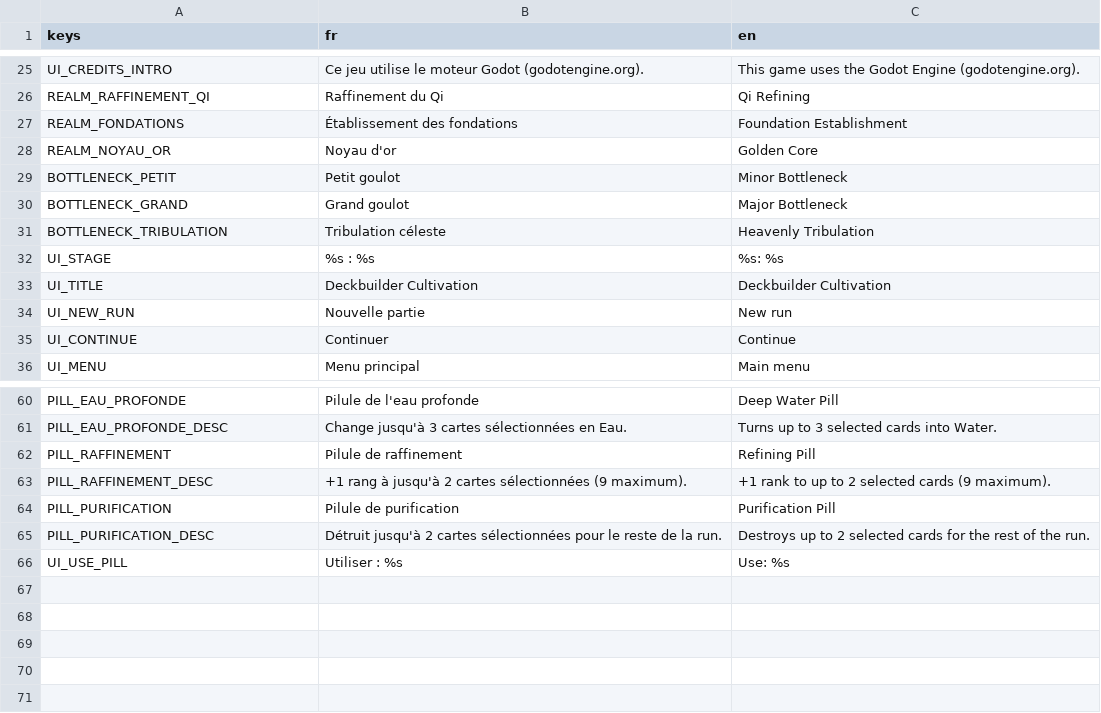
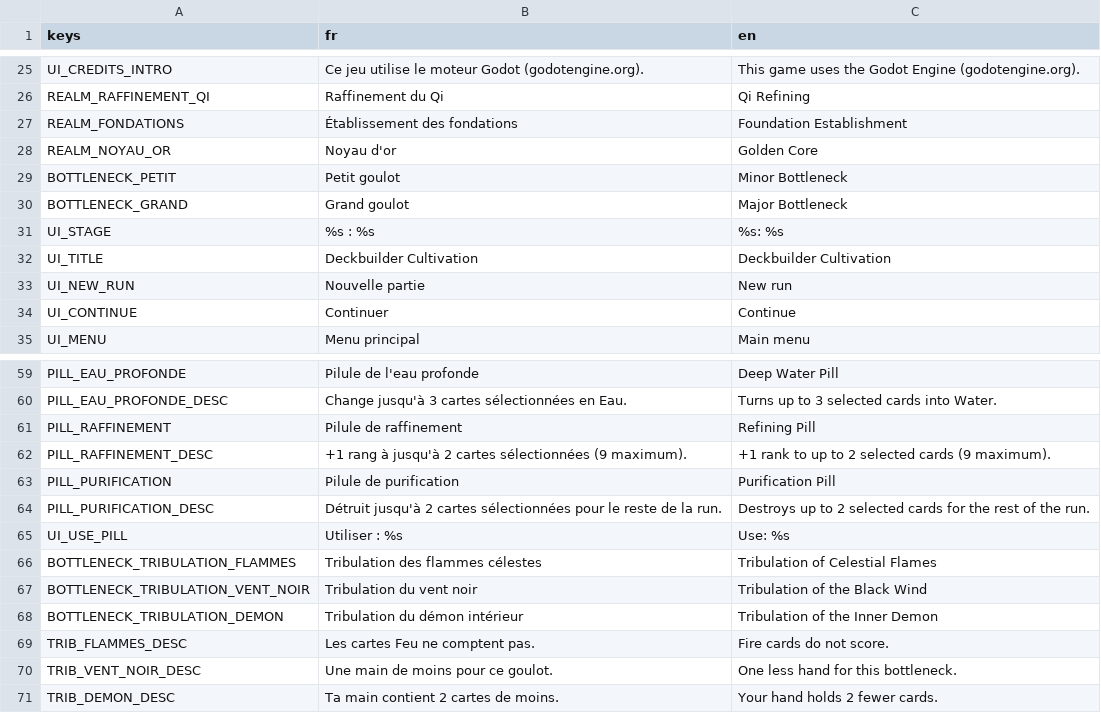
Before and after one commit to BazeOnigiri/deckbuilder-cultivation, a CSV file: localization/textes.csv, drawn as a sheet; only a part is shown, gaps mark what is left out.

Commit message:
feat(tribulations): ajoute les contraintes des tribulations

```diff
--- a/localization/textes.csv
+++ b/localization/textes.csv
@@ -30,3 +30,2 @@ BOTTLENECK_PETIT,Petit goulot,Minor Bottleneck
 BOTTLENECK_GRAND,Grand goulot,Major Bottleneck
-BOTTLENECK_TRIBULATION,Tribulation céleste,Heavenly Tribulation
 UI_STAGE,%s : %s,%s: %s
@@ -66 +65,7 @@ PILL_PURIFICATION_DESC,Détruit jusqu'à 2 cartes sélectionnées pour le reste
 UI_USE_PILL,Utiliser : %s,Use: %s
+BOTTLENECK_TRIBULATION_FLAMMES,Tribulation des flammes célestes,Tribulation of Celestial Flames
+BOTTLENECK_TRIBULATION_VENT_NOIR,Tribulation du vent noir,Tribulation of the Black Wind
+BOTTLENECK_TRIBULATION_DEMON,Tribulation du démon intérieur,Tribulation of the Inner Demon
+TRIB_FLAMMES_DESC,Les cartes Feu ne comptent pas.,Fire cards do not score.
+TRIB_VENT_NOIR_DESC,Une main de moins pour ce goulot.,One less hand for this bottleneck.
+TRIB_DEMON_DESC,Ta main contient 2 cartes de moins.,Your hand holds 2 fewer cards.
```
Also changed, not shown: 21 other files.
